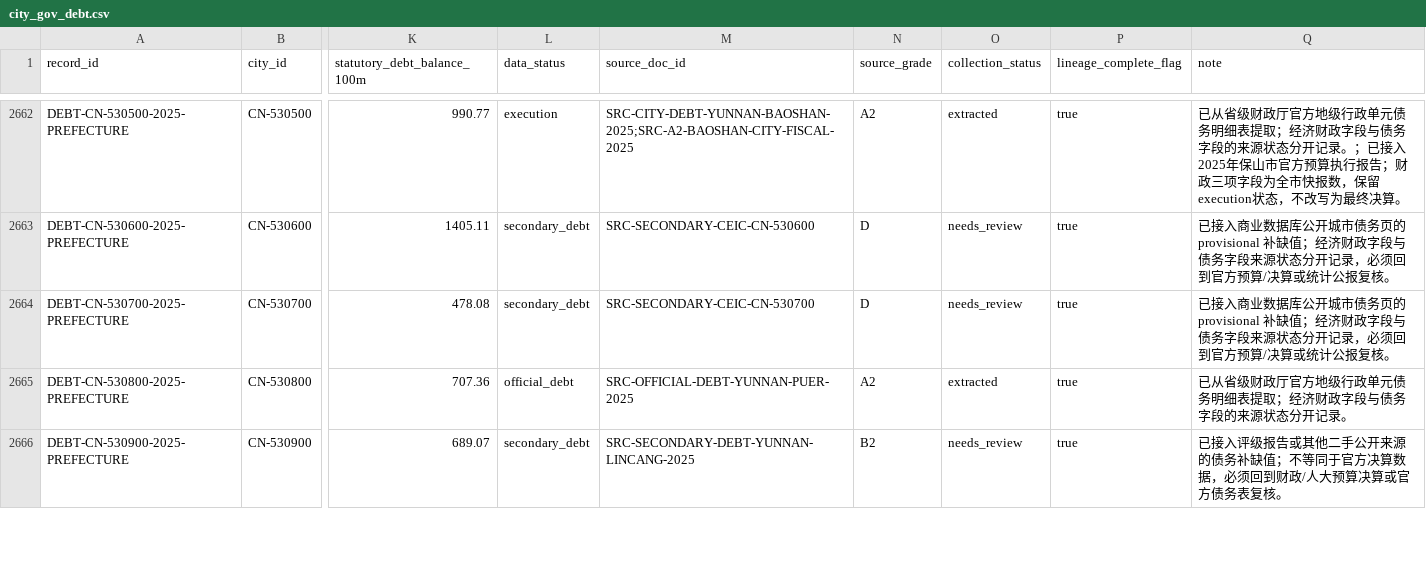
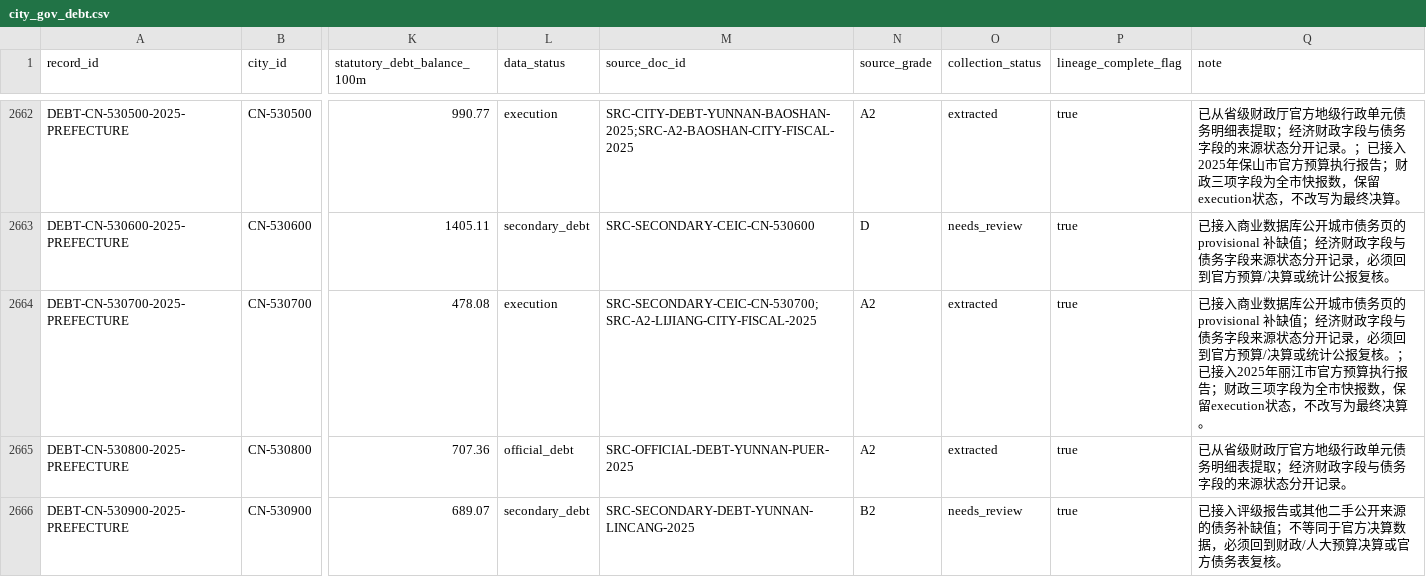
Before and after one commit to chenfei2008c/china-local-debt-atlas, a CSV file: outputs/national_prefecture_panel_2018_2026/city_gov_debt.csv, drawn as a sheet; only a part is shown, gaps mark what is left out; the diff names each change by its address in the sheet, - before the commit and + after, or states it on an @@ line.

```diff
--- a/outputs/national_prefecture_panel_2018_2026/city_gov_debt.csv
+++ b/outputs/national_prefecture_panel_2018_2026/city_gov_debt.csv
-L2664 (data_status): secondary_debt
+L2664 (data_status): execution
-M2664 (source_doc_id): SRC-SECONDARY-CEIC-CN-530700
+M2664 (source_doc_id): SRC-SECONDARY-CEIC-CN-530700;SRC-A2-LIJIANG-CITY-FISCAL-2025
-N2664 (source_grade): D
+N2664 (source_grade): A2
-O2664 (collection_status): needs_review
+O2664 (collection_status): extracted
-Q2664 (note): …报复核。
+Q2664 (note): …报复核。；已接入2025年丽江市官方预算执行报告；财政三项字段为全市快报数，保留execution状态，不改写为最终决算。
```
Also changed, not shown: outputs/national_prefecture_panel_2018_2026/batch_source_registry.csv, outputs/national_prefecture_panel_2018_2026/core_coverage_report_2018_2025.csv, 13 other files.
